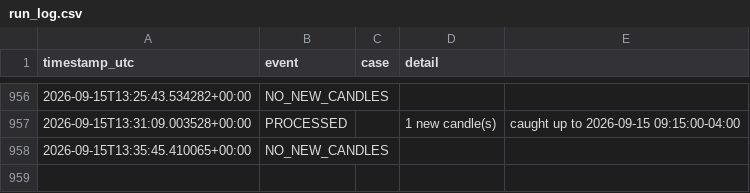
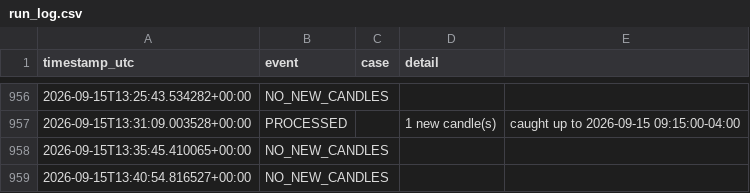
Before and after one commit to brijamohanjha-blip/ssmt-trader-bot, a CSV file: run_log.csv, drawn as a sheet; only a part is shown, gaps mark what is left out.

```diff
--- a/run_log.csv
+++ b/run_log.csv
@@ -958 +958,2 @@ timestamp_utc,event,case,detail
 2026-09-15T13:35:45.410065+00:00,NO_NEW_CANDLES,,
+2026-09-15T13:40:54.816527+00:00,NO_NEW_CANDLES,,
```
